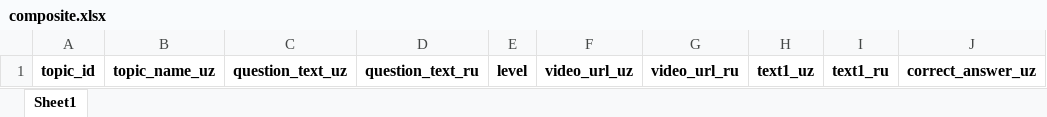
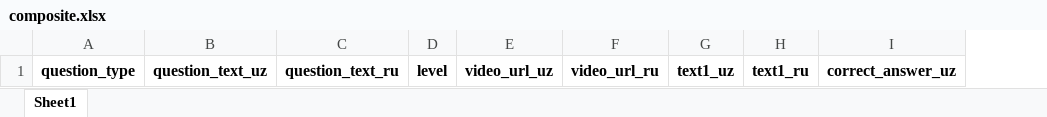
Before and after one commit to Farhod2521/iq_math_orginal, an Excel workbook: composite.xlsx, sheet Sheet1, drawn as a sheet; only a part is shown; values as stored, in another font and other column widths than the file's, no borders; removed rows and columns are numbered as before the commit, all else as after; the diff names each change by its address in the sheet, - before the commit and + after, or states it on an @@ line.

```diff
--- a/composite.xlsx (sheet Sheet1)
+++ b/composite.xlsx (sheet Sheet1)
-column A, row 1: topic_id
-column B, row 1: topic_name_uz
+column A, row 1: question_type
```
Also changed, not shown: choice.xlsx, shablon.xlsx, 1 other file.
